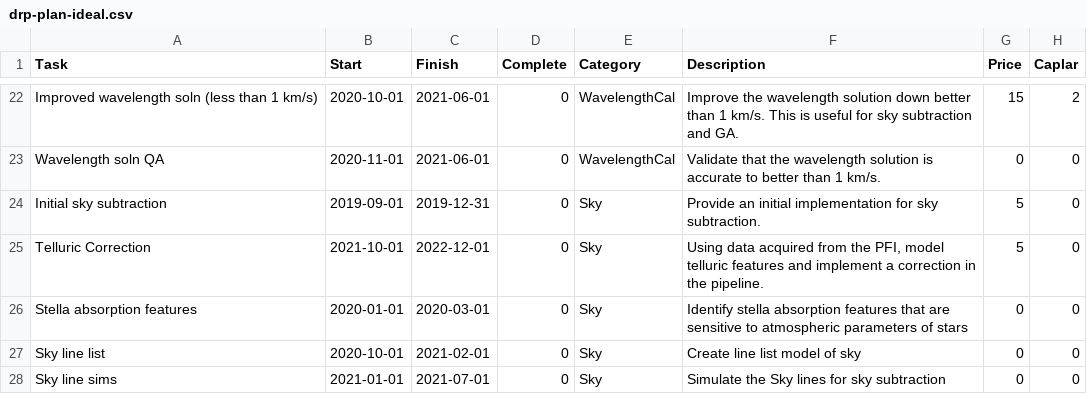
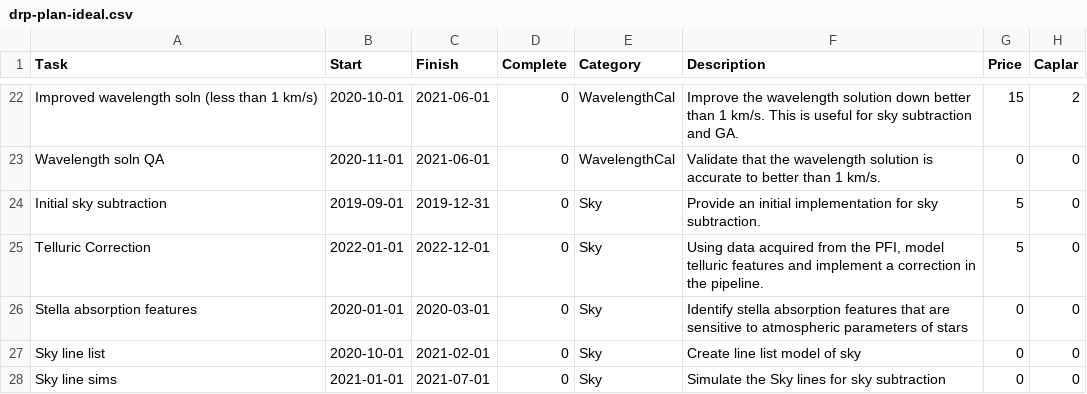
Before and after one commit to hassanxp/2DDRP-plan, a CSV file: timeline/drp-plan-ideal.csv, drawn as a sheet; only a part is shown, gaps mark what is left out; the diff names each change by its address in the sheet, - before the commit and + after, or states it on an @@ line.

```diff
--- a/timeline/drp-plan-ideal.csv
+++ b/timeline/drp-plan-ideal.csv
-B25 (Start): 2021-10-01
+B25 (Start): 2022-01-01
```
Also changed, not shown: 3 other files.
